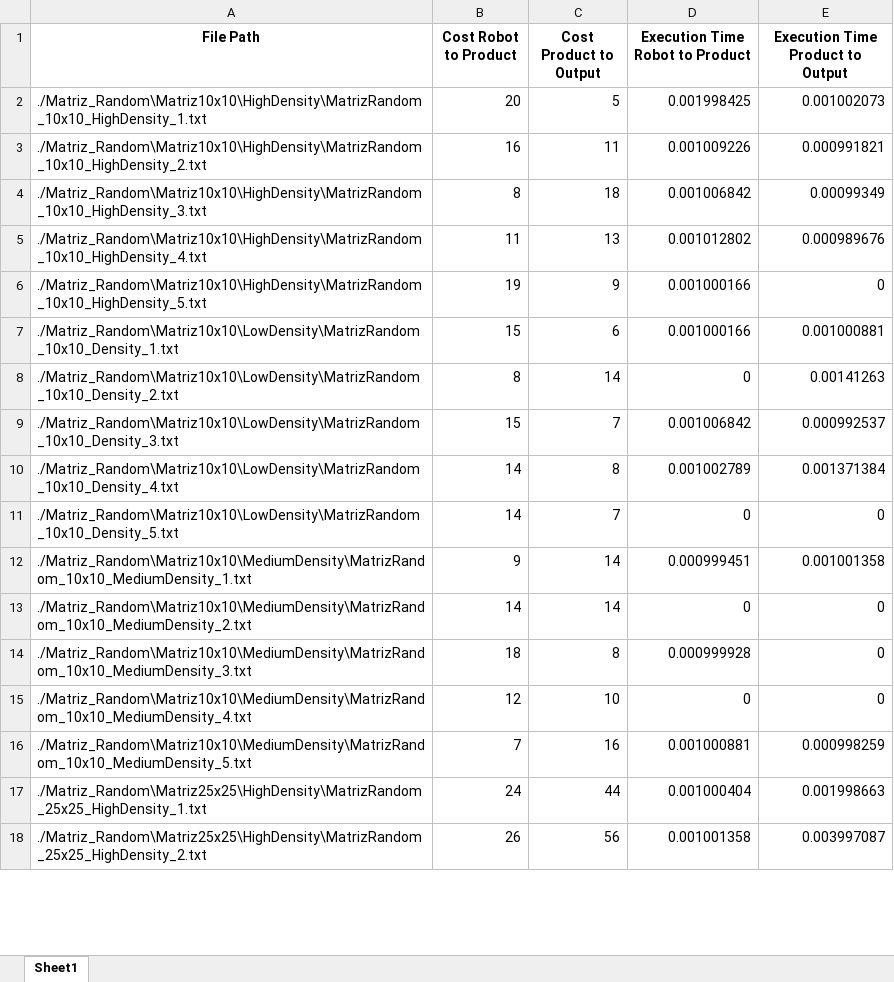
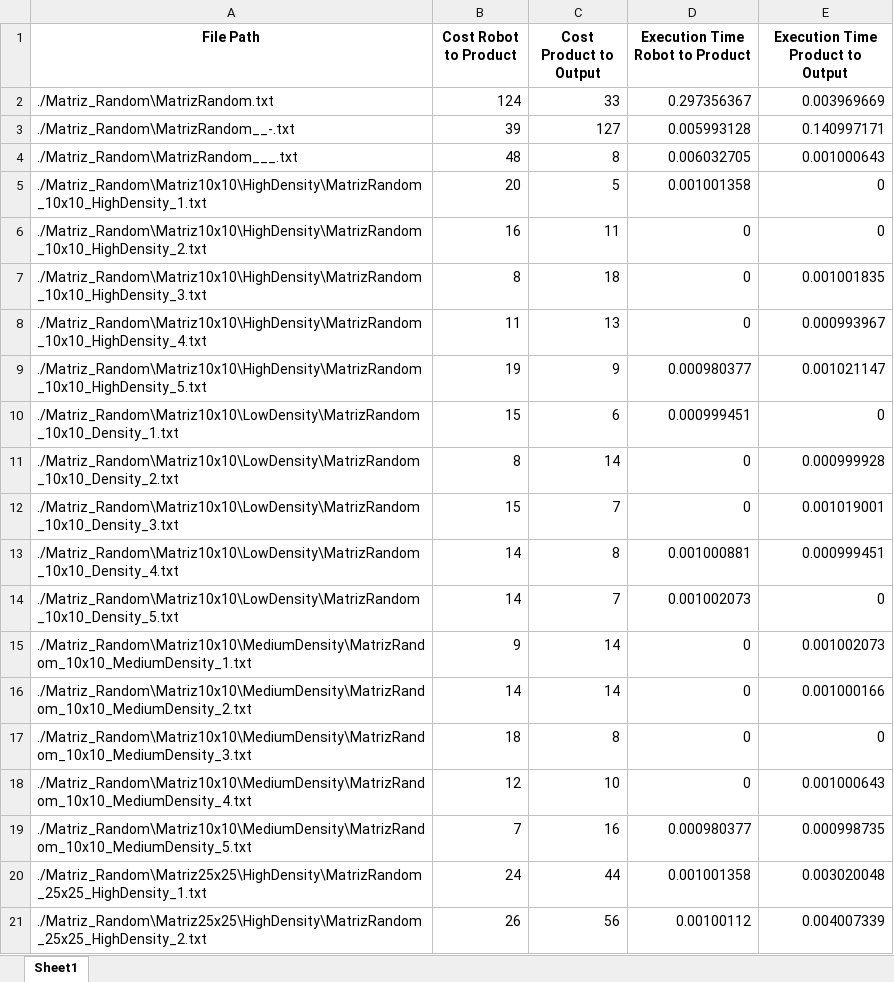
Before and after one commit to Zav04/AI_PROJECT, an Excel workbook: A_STAR_Results.xlsx, sheet Sheet1, drawn as a sheet; only a part is shown; values as stored, in another font and other column widths than the file's, no borders; addresses are those after the commit; the diff covers the shown part only; the diff names each change by its address in the sheet, - before the commit and + after, or states it on an @@ line.

```diff
--- a/A_STAR_Results.xlsx (sheet Sheet1)
+++ b/A_STAR_Results.xlsx (sheet Sheet1)
+row 2: ./Matriz_Random\MatrizRandom.txt | 124 | 33 | 0.297356367 | 0.003969669
+row 3: ./Matriz_Random\MatrizRandom__-.txt | 39 | 127 | 0.005993128 | 0.140997171
+row 4: ./Matriz_Random\MatrizRandom___.txt | 48 | 8 | 0.006032705 | 0.001000643
-D5 (Execution Time Robot to Product): 0.001998425
+D5 (Execution Time Robot to Product): 0.001001358
-E5 (Execution Time Product to Output): 0.001002073
+E5 (Execution Time Product to Output): 0
-D6 (Execution Time Robot to Product): 0.001009226
+D6 (Execution Time Robot to Product): 0
-E6 (Execution Time Product to Output): 0.000991821
+E6 (Execution Time Product to Output): 0
-D7 (Execution Time Robot to Product): 0.001006842
+D7 (Execution Time Robot to Product): 0
-E7 (Execution Time Product to Output): 0.00099349
+E7 (Execution Time Product to Output): 0.001001835
-D8 (Execution Time Robot to Product): 0.001012802
+D8 (Execution Time Robot to Product): 0
-E8 (Execution Time Product to Output): 0.000989676
+E8 (Execution Time Product to Output): 0.000993967
-D9 (Execution Time Robot to Product): 0.001000166
+D9 (Execution Time Robot to Product): 0.000980377
-E9 (Execution Time Product to Output): 0
+E9 (Execution Time Product to Output): 0.001021147
-D10 (Execution Time Robot to Product): 0.001000166
+D10 (Execution Time Robot to Product): 0.000999451
-E10 (Execution Time Product to Output): 0.001000881
+E10 (Execution Time Product to Output): 0
-E11 (Execution Time Product to Output): 0.00141263
+E11 (Execution Time Product to Output): 0.000999928
-D12 (Execution Time Robot to Product): 0.001006842
+D12 (Execution Time Robot to Product): 0
-E12 (Execution Time Product to Output): 0.000992537
+E12 (Execution Time Product to Output): 0.001019001
-D13 (Execution Time Robot to Product): 0.001002789
+D13 (Execution Time Robot to Product): 0.001000881
-E13 (Execution Time Product to Output): 0.001371384
+E13 (Execution Time Product to Output): 0.000999451
-D14 (Execution Time Robot to Product): 0
+D14 (Execution Time Robot to Product): 0.001002073
-D15 (Execution Time Robot to Product): 0.000999451
+D15 (Execution Time Robot to Product): 0
-E15 (Execution Time Product to Output): 0.001001358
+E15 (Execution Time Product to Output): 0.001002073
-E16 (Execution Time Product to Output): 0
+E16 (Execution Time Product to Output): 0.001000166
-D17 (Execution Time Robot to Product): 0.000999928
+D17 (Execution Time Robot to Product): 0
-E18 (Execution Time Product to Output): 0
+E18 (Execution Time Product to Output): 0.001000643
-D19 (Execution Time Robot to Product): 0.001000881
+D19 (Execution Time Robot to Product): 0.000980377
-E19 (Execution Time Product to Output): 0.000998259
+E19 (Execution Time Product to Output): 0.000998735
-D20 (Execution Time Robot to Product): 0.001000404
+D20 (Execution Time Robot to Product): 0.001001358
-E20 (Execution Time Product to Output): 0.001998663
+E20 (Execution Time Product to Output): 0.003020048
-D21 (Execution Time Robot to Product): 0.001001358
+D21 (Execution Time Robot to Product): 0.00100112
-E21 (Execution Time Product to Output): 0.003997087
+E21 (Execution Time Product to Output): 0.004007339
```
Also changed, not shown: 111 edited cells elsewhere in this sheet, BFS_Results.xlsx, GridySearch_Results.xlsx, 3 other files.
